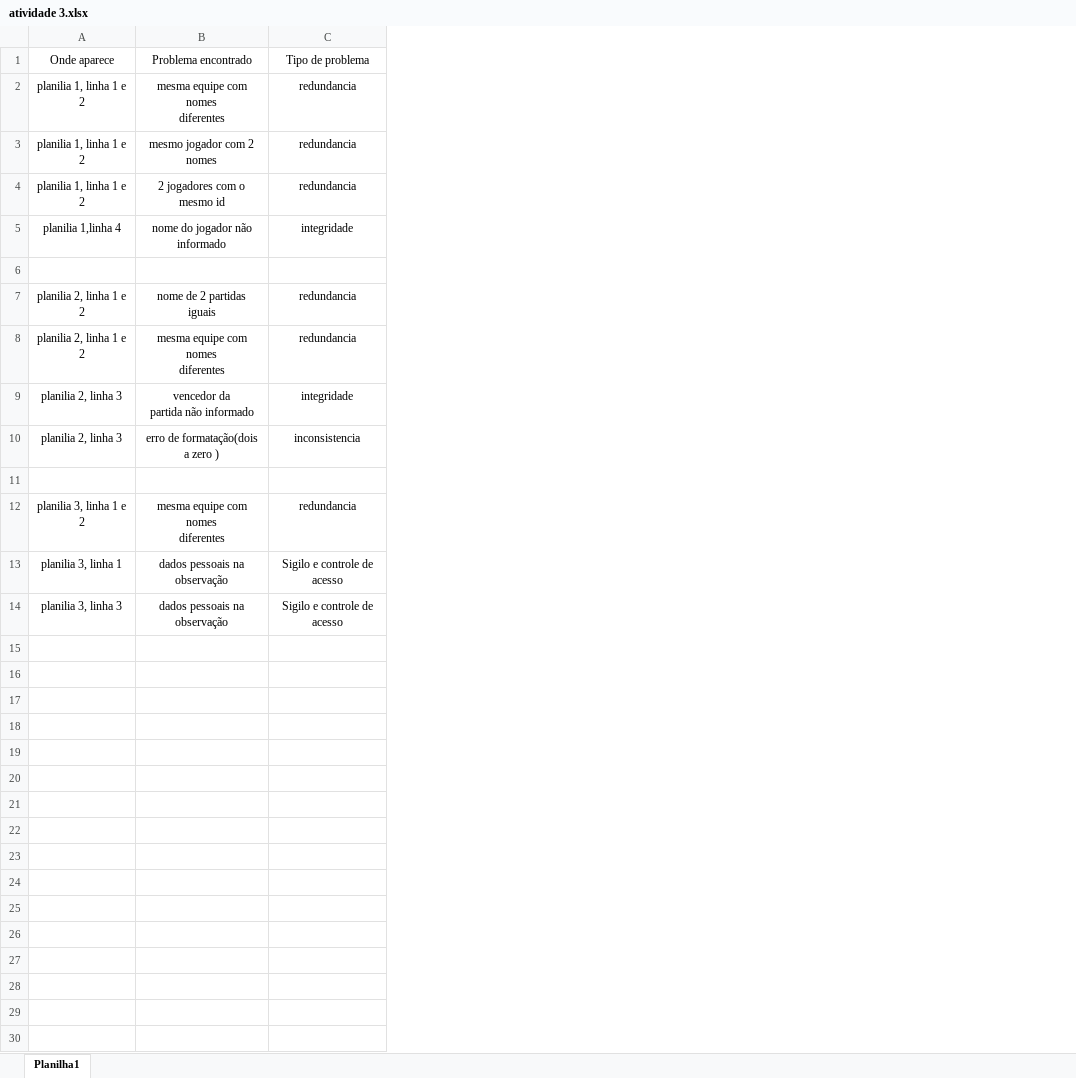
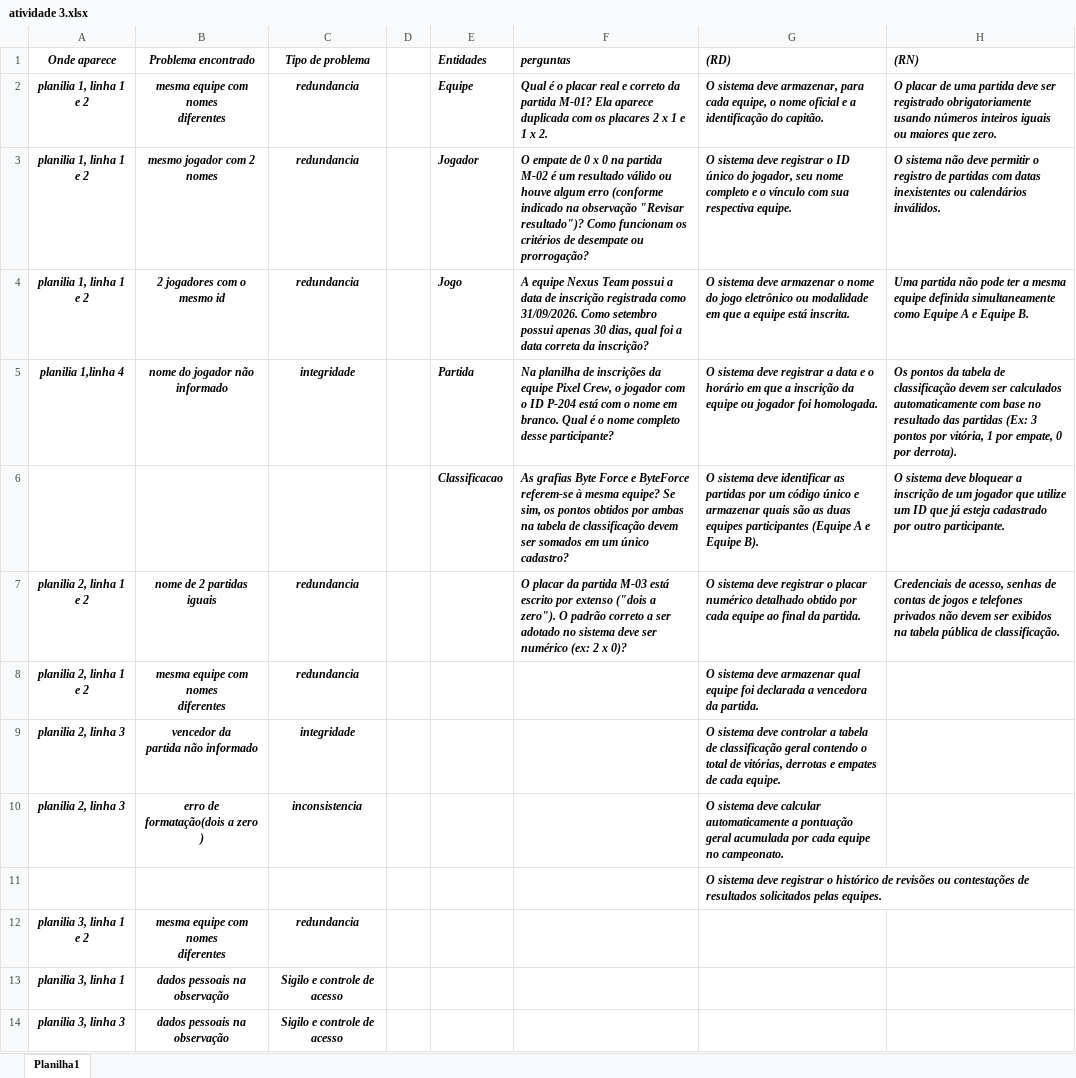
Before and after one commit to krma-11/bom-preco-db, an Excel workbook: 01_requisitos/atividade 3.xlsx, sheet Planilha1, drawn as a sheet; values as stored, in another font and other column widths than the file's, no borders; table styles not drawn; the diff names each change by its address in the sheet, - before the commit and + after, or states it on an @@ line.

```diff
--- a/01_requisitos/atividade 3.xlsx (sheet Planilha1)
+++ b/01_requisitos/atividade 3.xlsx (sheet Planilha1)
+column D, empty
+column E (Entidades), rows 2-6: Equipe | Jogador | Jogo | Partida | Classificacao
+column F (perguntas), rows 2-7: Qual é o placar real e correto da partida M-01? Ela aparece duplicada com os placares 2 x 1 e 1 x 2. | O empate de 0 x 0 na partida M-02 é um resultado válido ou houve algum erro (conforme indicado na observação "Revisar resultado")? Como funcionam os critérios de desempate ou prorrogação? | A equipe Nexus Team possui a data de inscrição registrada como 31/09/2026. Como setembro possui apenas 30 dias, qual foi a data correta da inscrição? | Na planilha de inscrições da equipe Pixel Crew, o jogador com o ID P-204 está com o nome em branco. Qual é o nome completo desse participante? | As grafias Byte Force e ByteForce referem-se à mesma equipe? Se sim, os pontos obtidos por ambas na tabela de classificação devem ser somados em um único cadastro? | O placar da partida M-03 está escrito por extenso ("dois a zero"). O padrão correto a ser adotado no sistema deve ser numérico (ex: 2 x 0)?
+column G ((RD)), rows 2-11: O sistema deve armazenar, para cada equipe, o nome oficial e a identificação do capitão. | O sistema deve registrar o ID único do jogador, seu nome completo e o vínculo com sua respectiva equipe. | O sistema deve armazenar o nome do jogo eletrônico ou modalidade em que a equipe está inscrita. | O sistema deve registrar a data e o horário em que a inscrição da equipe ou jogador foi homologada. | O sistema deve identificar as partidas por um código único e armazenar quais são as duas equipes participantes (Equipe A e Equipe B). | O sistema deve registrar o placar numérico detalhado obtido por cada equipe ao final da partida. | O sistema deve armazenar qual equipe foi declarada a vencedora da partida. | O sistema deve controlar a tabela de classificação geral contendo o total de vitórias, derrotas e empates de cada equipe. | O sistema deve calcular automaticamente a pontuação geral acumulada por cada equipe no campeonato. | O sistema deve registrar o histórico de revisões ou contestações de resultados solicitados pelas equipes.
+column H ((RN)), rows 2-7: O placar de uma partida deve ser registrado obrigatoriamente usando números inteiros iguais ou maiores que zero. | O sistema não deve permitir o registro de partidas com datas inexistentes ou calendários inválidos. | Uma partida não pode ter a mesma equipe definida simultaneamente como Equipe A e Equipe B. | Os pontos da tabela de classificação devem ser calculados automaticamente com base no resultado das partidas (Ex: 3 pontos por vitória, 1 por empate, 0 por derrota). | O sistema deve bloquear a inscrição de um jogador que utilize um ID que já esteja cadastrado por outro participante. | Credenciais de acesso, senhas de contas de jogos e telefones privados não devem ser exibidos na tabela pública de classificação.
@@ A1:C5 bold: off → on, italic: off → on @@
-row 6: (empty)
+row 6:  |  |  |  | Classificacao | As grafias Byte Force e ByteForce referem-se à mesma equipe? Se sim, os pontos obtidos por ambas na tabela de classificação devem ser somados em um único cadastro? | O sistema deve identificar as partidas por um código único e armazenar quais são as duas equipes participantes (Equipe A e Equipe B). | O sistema deve bloquear a inscrição de um jogador que utilize um ID que já esteja cadastrado por outro participante.
@@ A7:C10 bold: off → on, italic: off → on @@
@@ A12:C14 bold: off → on, italic: off → on @@
```
Also changed, not shown: 01_requisitos/atividade 2.xlsx, 01_requisitos/atividade.xlsx.
